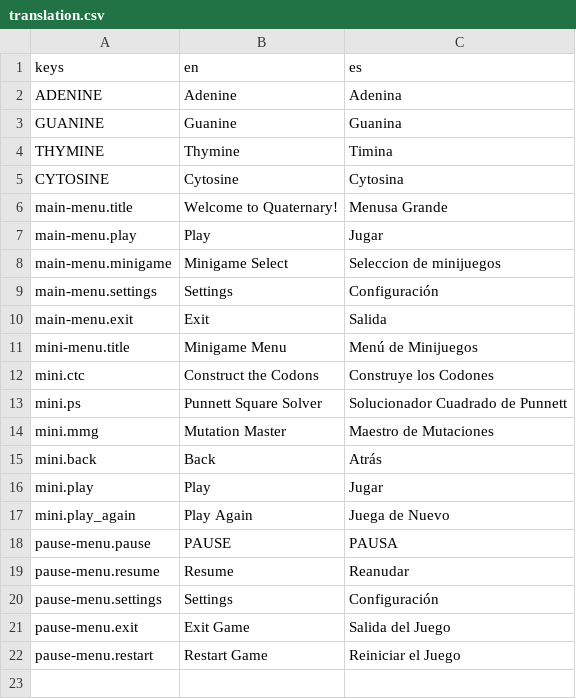
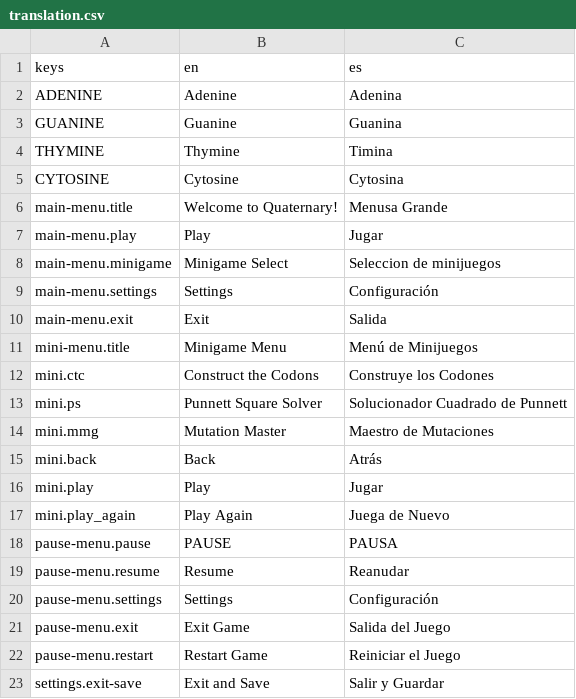
Before and after one commit to Quaternary-Game/quaternary, a CSV file: src/features/translation/translation.csv, drawn as a sheet.

Commit message:
settings menu done with functional audio setting

```diff
--- a/src/features/translation/translation.csv
+++ b/src/features/translation/translation.csv
@@ -22 +22,2 @@ pause-menu.exit,"Exit Game","Salida del Juego"
 pause-menu.restart,"Restart Game","Reiniciar el Juego"
+settings.exit-save,"Exit and Save","Salir y Guardar"
```
Also changed, not shown: 10 other files.
